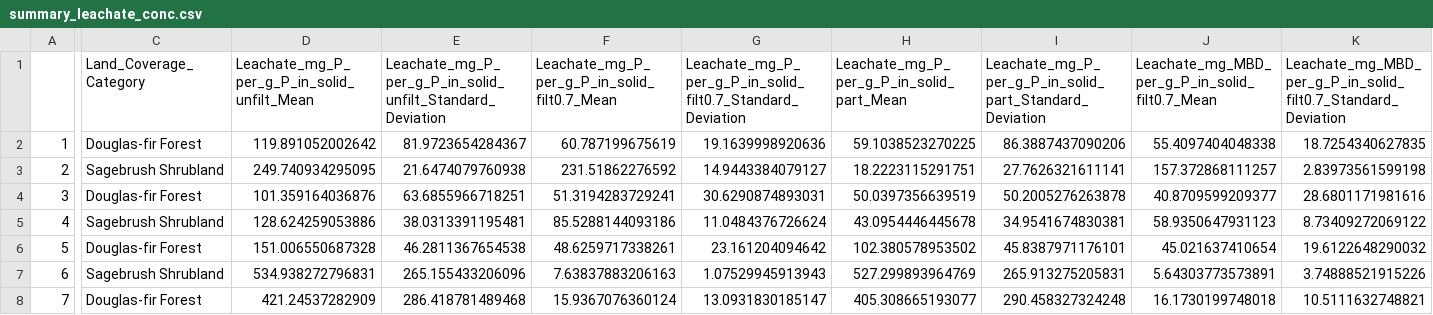
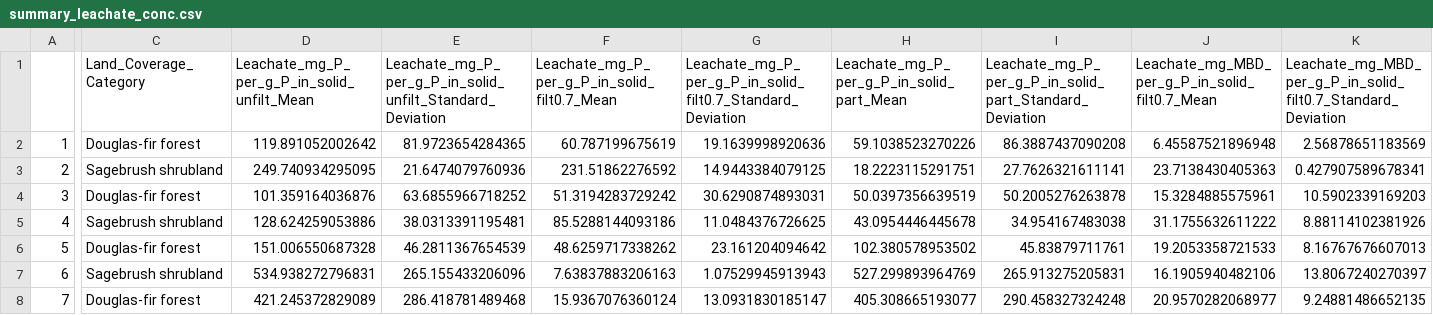
Before and after one commit to river-corridors-sfa/rcsfa-RC3-BSLE_P, a CSV file: data/summary_leachate_conc.csv, drawn as a sheet; only a part is shown, gaps mark what is left out; the diff names each change by its address in the sheet, - before the commit and + after, or states it on an @@ line.

```diff
--- a/data/summary_leachate_conc.csv
+++ b/data/summary_leachate_conc.csv
-C2 (Land_Coverage_Category): Douglas-fir Forest
+C2 (Land_Coverage_Category): Douglas-fir forest
-E2: 81.9723654284367
+E2: 81.9723654284365
-H2: 59.1038523270225
+H2: 59.1038523270226
-I2: 86.3887437090206
+I2: 86.3887437090208
-J2: 55.4097404048338
+J2: 6.45587521896948
-K2: 18.7254340627835
+K2: 2.56878651183569
-C3 (Land_Coverage_Category): Sagebrush Shrubland
+C3 (Land_Coverage_Category): Sagebrush shrubland
-E3: 21.6474079760938
+E3: 21.6474079760936
-G3: 14.9443384079127
+G3: 14.9443384079125
-J3: 157.372868111257
+J3: 23.7138430405363
-K3: 2.83973561599198
+K3: 0.427907589678341
-C4 (Land_Coverage_Category): Douglas-fir Forest
+C4 (Land_Coverage_Category): Douglas-fir forest
-E4: 63.6855966718251
+E4: 63.6855966718252
-F4: 51.3194283729241
+F4: 51.3194283729242
-J4: 40.8709599209377
+J4: 15.3284885575961
-K4: 28.6801171981616
+K4: 10.5902339169203
-C5 (Land_Coverage_Category): Sagebrush Shrubland
+C5 (Land_Coverage_Category): Sagebrush shrubland
-G5: 11.0484376726624
+G5: 11.0484376726625
-I5: 34.9541674830381
+I5: 34.954167483038
-J5: 58.9350647931123
+J5: 31.1755632611222
-K5: 8.73409272069122
+K5: 8.88114102381926
-C6 (Land_Coverage_Category): Douglas-fir Forest
+C6 (Land_Coverage_Category): Douglas-fir forest
-E6: 46.2811367654538
+E6: 46.2811367654539
-F6: 48.6259717338261
+F6: 48.6259717338262
-I6: 45.8387971176101
+I6: 45.83879711761
-J6: 45.021637410654
+J6: 19.2053358721533
-K6: 19.6122648290032
+K6: 8.16767676607013
-C7 (Land_Coverage_Category): Sagebrush Shrubland
+C7 (Land_Coverage_Category): Sagebrush shrubland
-J7: 5.64303773573891
+J7: 16.1905940482106
-K7: 3.74888521915226
+K7: 13.8067240270397
-C8 (Land_Coverage_Category): Douglas-fir Forest
+C8 (Land_Coverage_Category): Douglas-fir forest
-D8: 421.24537282909
+D8: 421.245372829089
-J8: 16.1730199748018
+J8: 20.9570282068977
-K8: 10.5111632748821
+K8: 9.24881486652135
```
Also changed, not shown: data/data_solids.csv, data/summary_solids_conc.csv, 4 other files.
